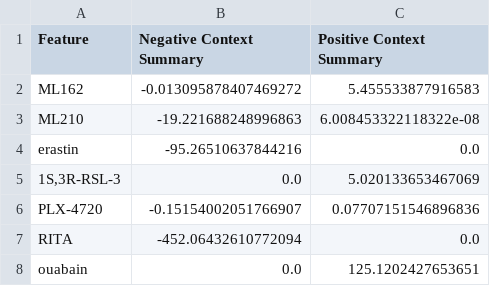
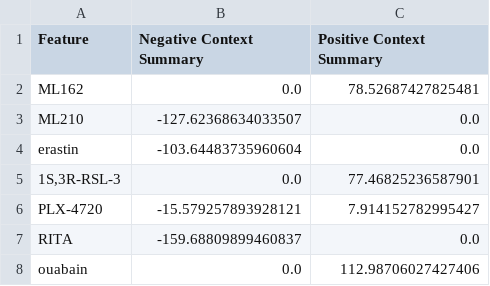
Before and after one commit to St1ngray/context, a TSV file: notebook/context_summary.tsv, drawn as a sheet.

```diff
--- a/notebook/context_summary.tsv
+++ b/notebook/context_summary.tsv
@@ -1,8 +1,8 @@
 Feature	Negative Context Summary	Positive Context Summary
-ML162	-0.013095878407469272	5.455533877916583
-ML210	-19.221688248996863	6.008453322118322e-08
-erastin	-95.26510637844216	0.0
-1S,3R-RSL-3	0.0	5.020133653467069
-PLX-4720	-0.15154002051766907	0.07707151546896836
-RITA	-452.06432610772094	0.0
-ouabain	0.0	125.1202427653651
+ML162	0.0	78.52687427825481
+ML210	-127.62368634033507	0.0
+erastin	-103.64483735960604	0.0
+1S,3R-RSL-3	0.0	77.46825236587901
+PLX-4720	-15.579257893928121	7.914152782995427
+RITA	-159.68809899460837	0.0
+ouabain	0.0	112.98706027427406
```
Also changed, not shown: 5 other files.
